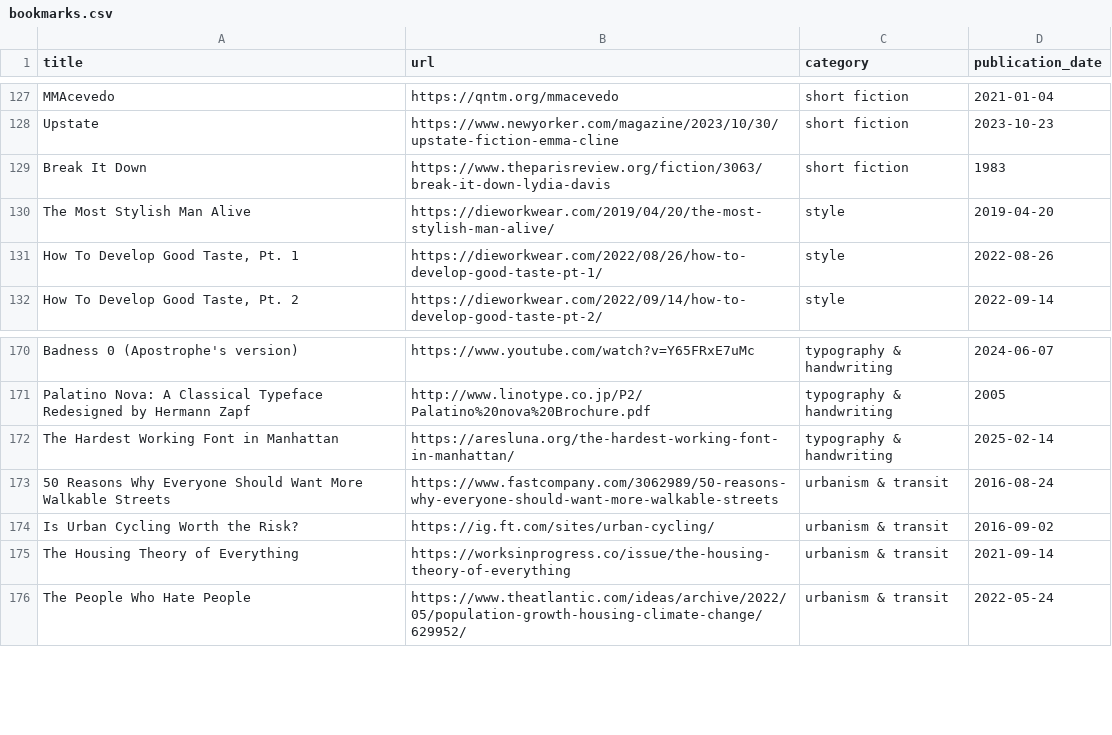
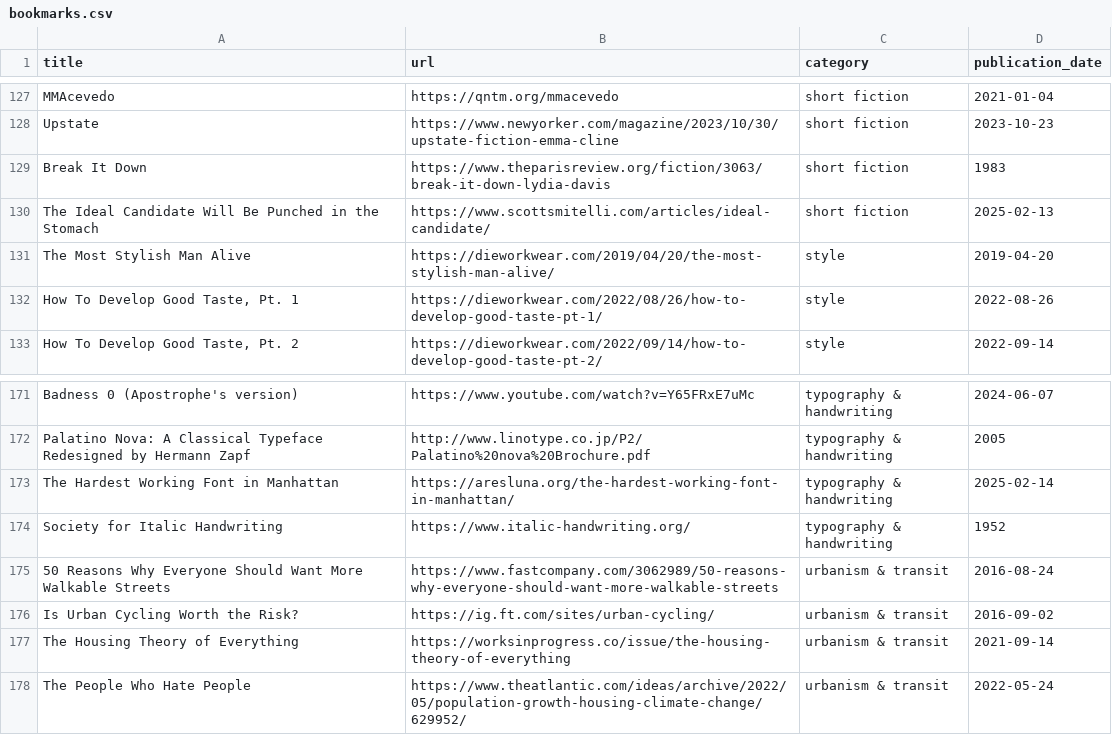
Before and after one commit to jdonland/bookmarks, a CSV file: bookmarks.csv, drawn as a sheet; only a part is shown, gaps mark what is left out.

Commit message:
add ideal candidate and italic handwriting

```diff
--- a/bookmarks.csv
+++ b/bookmarks.csv
@@ -129,2 +129,3 @@ Upstate,https://www.newyorker.com/magazine/2023/10/30/upstate-fiction-emma-cline
 Break It Down,https://www.theparisreview.org/fiction/3063/break-it-down-lydia-davis,short fiction,1983
+The Ideal Candidate Will Be Punched in the Stomach,https://www.scottsmitelli.com/articles/ideal-candidate/,short fiction,2025-02-13
 The Most Stylish Man Alive,https://dieworkwear.com/2019/04/20/the-most-stylish-man-alive/,style,2019-04-20
@@ -172,2 +173,3 @@ Palatino Nova: A Classical Typeface Redesigned by Hermann Zapf,http://www.linoty
 The Hardest Working Font in Manhattan,https://aresluna.org/the-hardest-working-font-in-manhattan/,typography & handwriting,2025-02-14
+Society for Italic Handwriting,https://www.italic-handwriting.org/,typography & handwriting,1952
 50 Reasons Why Everyone Should Want More Walkable Streets,https://www.fastcompany.com/3062989/50-reasons-why-everyone-should-want-more-walkable-streets,urbanism & transit,2016-08-24
```
Also changed, not shown: 1 other file.
